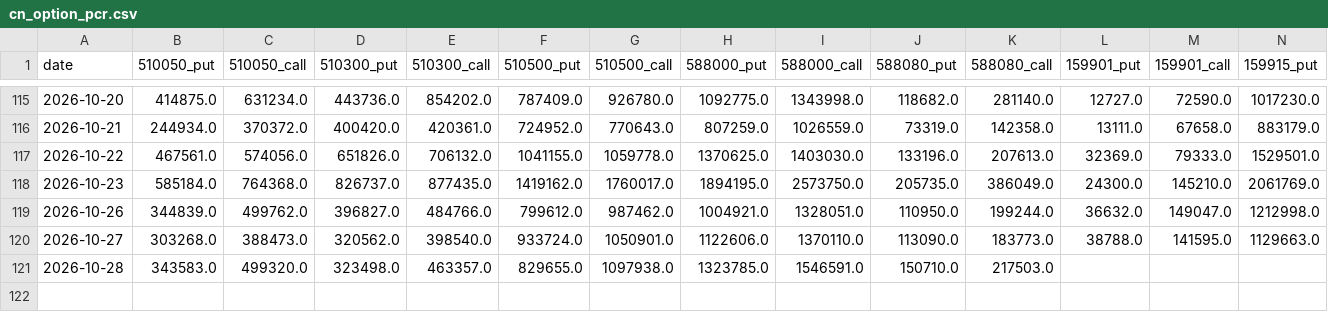
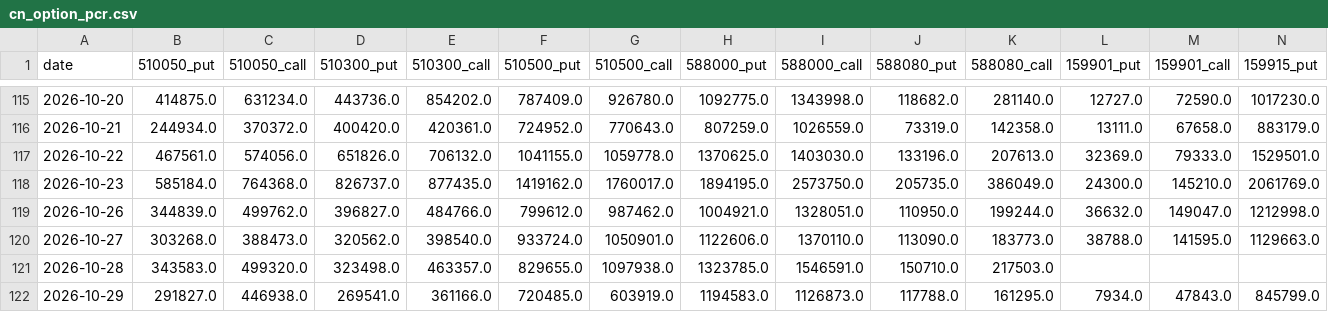
Before and after one commit to chenzhi123/market-trend-dashboard, a CSV file: data/cache/cn_option_pcr.csv, drawn as a sheet; only a part is shown, gaps mark what is left out; rows hold the shown columns only; the diff names each change by its address in the sheet, - before the commit and + after, or states it on an @@ line.

```diff
--- a/data/cache/cn_option_pcr.csv
+++ b/data/cache/cn_option_pcr.csv
+row 122: 2026-10-29 | 291827.0 | 446938.0 | 269541.0 | 361166.0 | 720485.0 | 603919.0 | 1194583.0 | 1126873.0 | 117788.0 | 161295.0 | 7934.0 | 47843.0 | 845799.0
```
Also changed, not shown: data/cache/bond_rates.csv, data/cache/px__VIX.csv, 23 other files.
